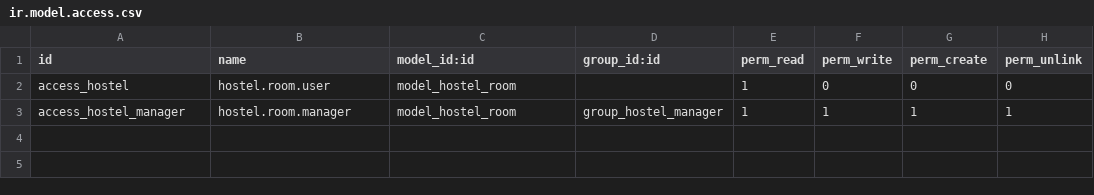
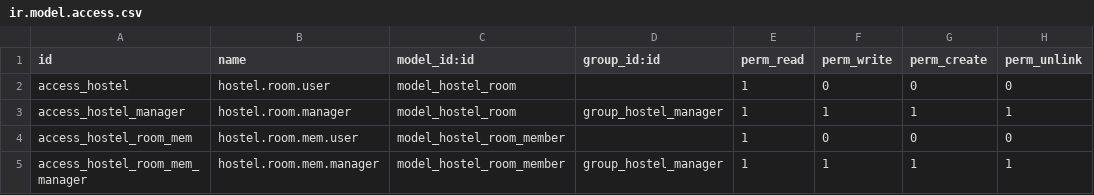
Before and after one commit to ias-github-bot/technical-argos, a CSV file: my_hostel/security/ir.model.access.csv, drawn as a sheet; the diff names each change by its address in the sheet, - before the commit and + after, or states it on an @@ line.

```diff
--- a/my_hostel/security/ir.model.access.csv
+++ b/my_hostel/security/ir.model.access.csv
+row 4: access_hostel_room_mem | hostel.room.mem.user | model_hostel_room_member |  | 1 | 0 | 0 | 0
+row 5: access_hostel_room_mem_manager | hostel.room.mem.manager | model_hostel_room_member | group_hostel_manager | 1 | 1 | 1 | 1
```
Also changed, not shown: 3 other files.
